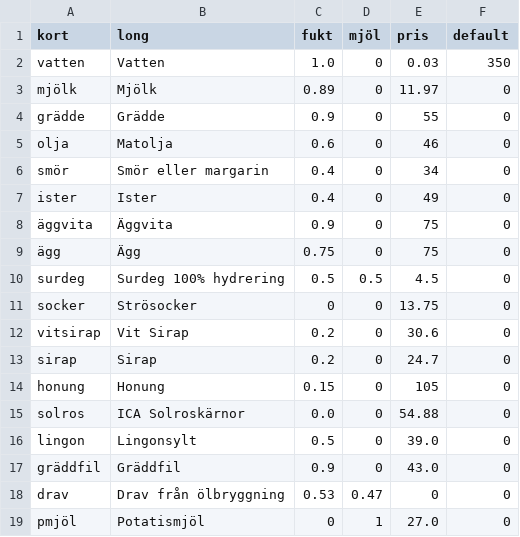
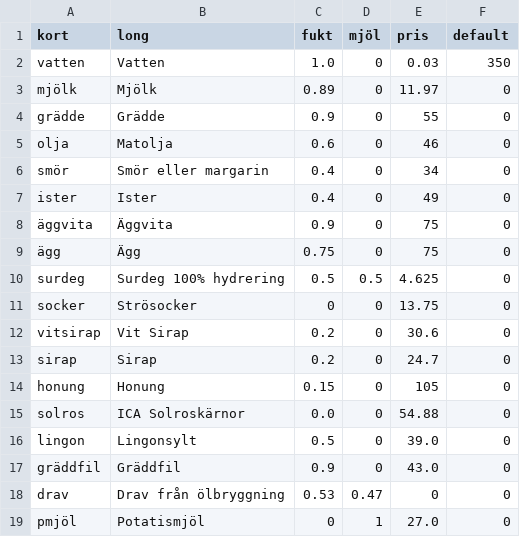
Before and after one commit to magjo67/deg, a CSV file: deg/ing_vikt.csv, drawn as a sheet.

```diff
--- a/deg/ing_vikt.csv
+++ b/deg/ing_vikt.csv
@@ -9,3 +9,3 @@ ister,Ister,0.4,0,49,0
 ägg,Ägg,0.75,0,75,0
-surdeg,Surdeg 100% hydrering,0.5,0.5,4.5,0
+surdeg,Surdeg 100% hydrering,0.5,0.5,4.625,0
 socker,Strösocker,0,0,13.75,0
```
Also changed, not shown: deg/ing_proc.csv.
